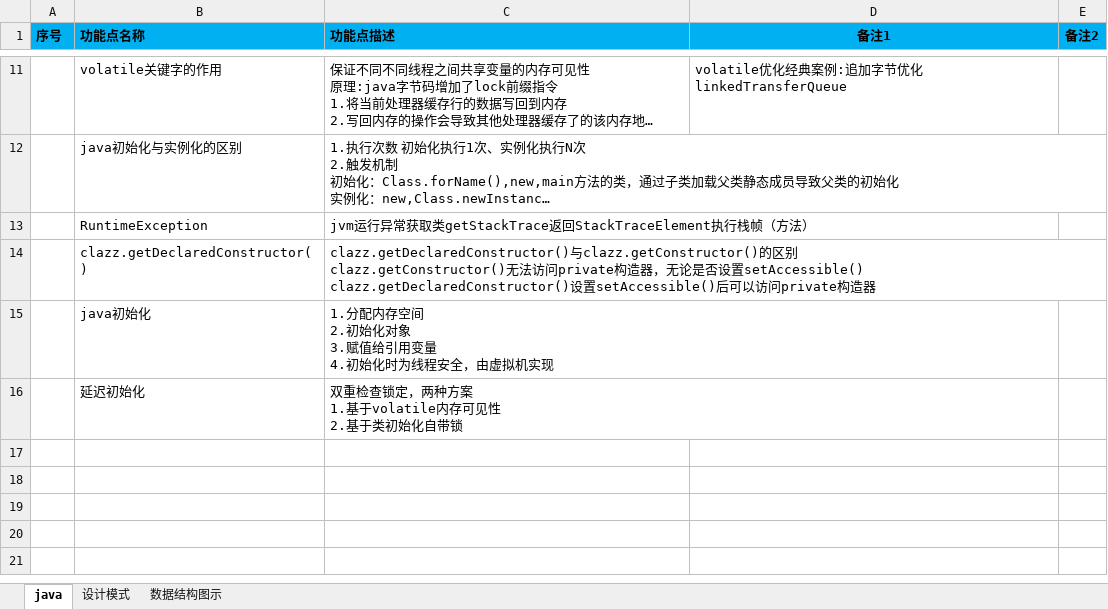
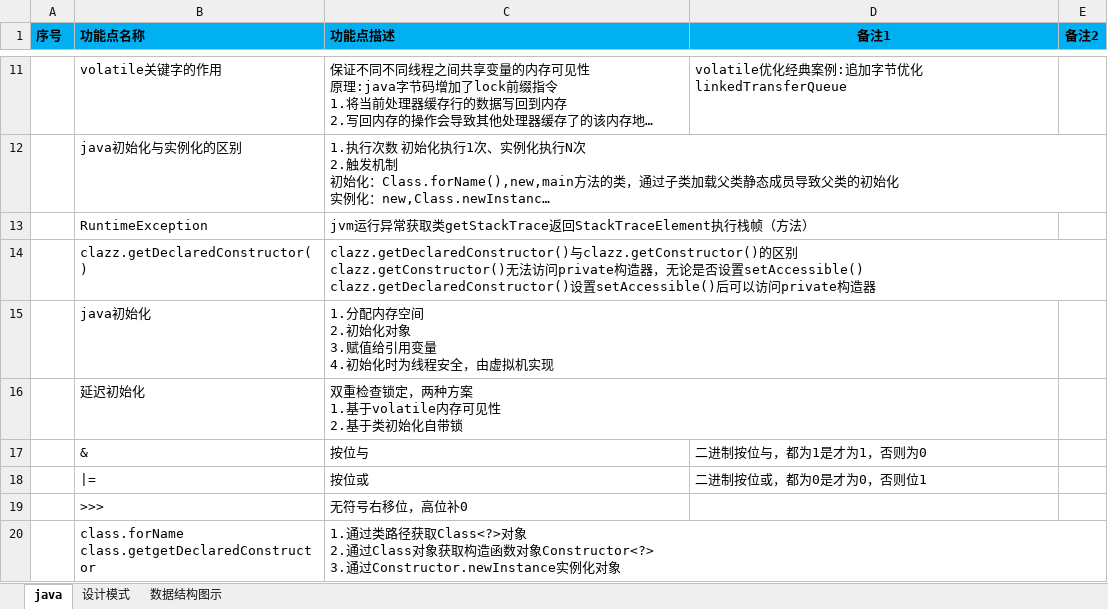
Before and after one commit to shangpengyang/technical-information, an Excel workbook: java/javaNote.xlsx, sheet java, drawn as a sheet; only a part is shown, gaps mark what is left out; long unchanged cells end in …; values as stored, in another font and other column widths than the file's, no borders; ↵ is a line break in a cell; the diff names each change by its address in the sheet, - before the commit and + after, or states it on an @@ line.

```diff
--- a/java/javaNote.xlsx (sheet java)
+++ b/java/javaNote.xlsx (sheet java)
+row 17:  | & | 按位与 | 二进制按位与，都为1是才为1，否则为0
+row 18:  | |= | 按位或 | 二进制按位或，都为0是才为0，否则位1
+row 19:  | >>> | 无符号右移位，高位补0
+row 20:  | class.forName ↵ class.getgetDeclaredConstructor | 1.通过类路径获取Class<?>对象 ↵ 2.通过Class对象获取构造函数对象Constructor<?> ↵ 3.通过Constructor.newInstance实例化对象
```
Also changed, not shown: algorithm/algorithm.xlsx, plan/DailyPlan.xlsx, 1 other file.
